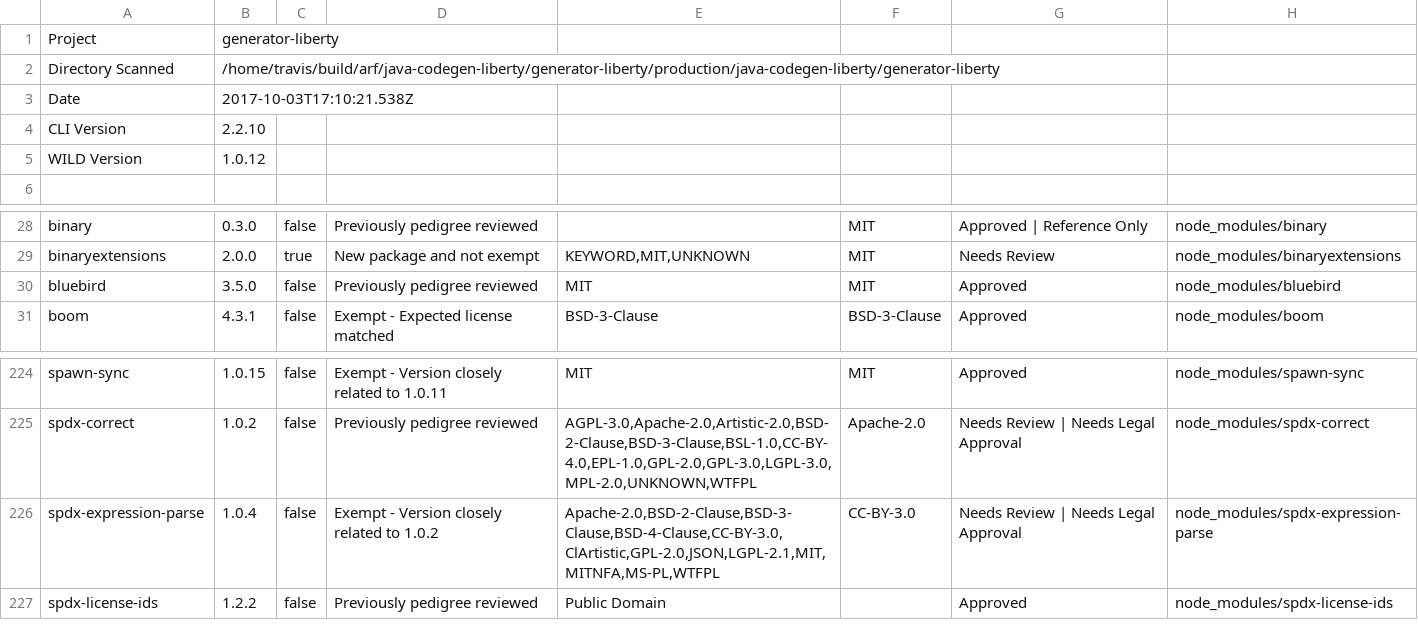
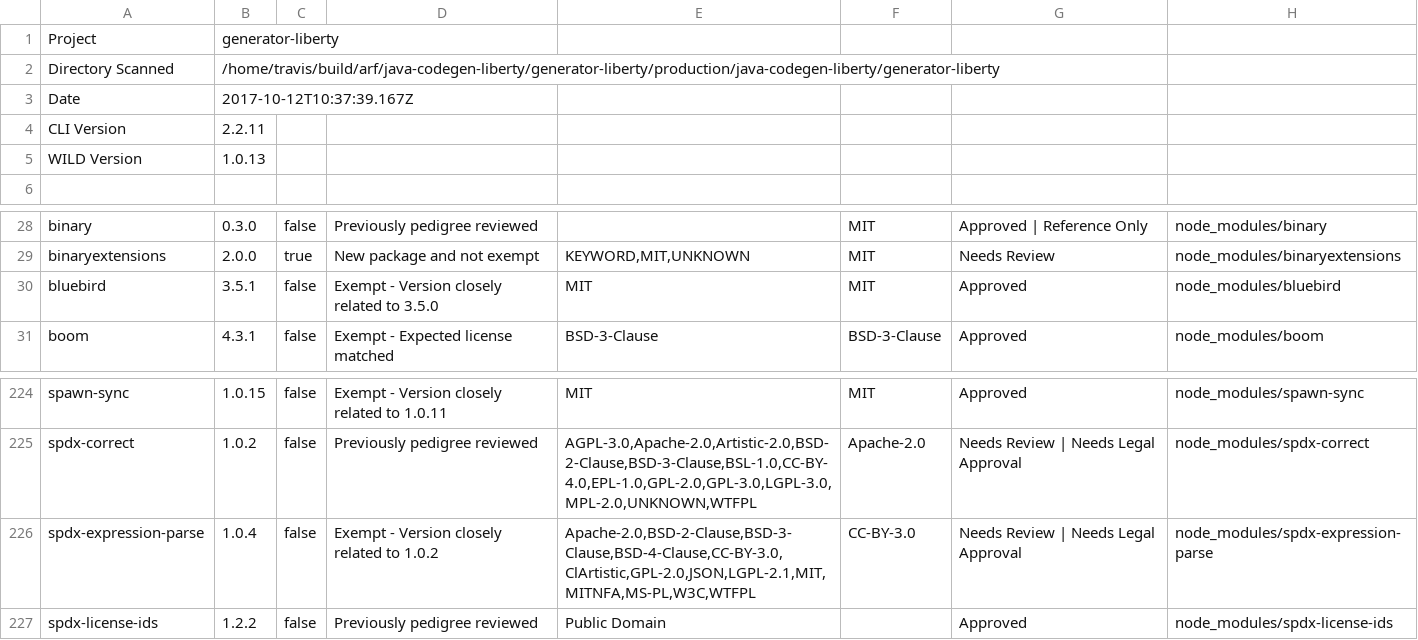
Before and after one commit to patricktiu/generator-ibm-java-liberty, a CSV file: docs/scan/Scan-Report.csv, drawn as a sheet; only a part is shown, gaps mark what is left out.

Commit message:
Update test coverage and code scan files

```diff
--- a/docs/scan/Scan-Report.csv
+++ b/docs/scan/Scan-Report.csv
@@ -2,5 +2,5 @@
 "Directory Scanned","/home/travis/build/arf/java-codegen-liberty/generator-liberty/production/java-codegen-liberty/generator-liberty"
-"Date","2017-10-03T17:10:21.538Z"
-"CLI Version","2.2.10"
-"WILD Version","1.0.12"
+"Date","2017-10-12T10:37:39.167Z"
+"CLI Version","2.2.11"
+"WILD Version","1.0.13"
 ""
@@ -29,3 +29,3 @@
 "binaryextensions","2.0.0","true","New package and not exempt","KEYWORD,MIT,UNKNOWN","MIT","Needs Review","node_modules/binaryextensions"
-"bluebird","3.5.0","false","Previously pedigree reviewed","MIT","MIT","Approved","node_modules/bluebird"
+"bluebird","3.5.1","false","Exempt - Version closely related to 3.5.0","MIT","MIT","Approved","node_modules/bluebird"
 "boom","4.3.1","false","Exempt - Expected license matched","BSD-3-Clause","BSD-3-Clause","Approved","node_modules/boom"
@@ -225,3 +225,3 @@
 "spdx-correct","1.0.2","false","Previously pedigree reviewed","AGPL-3.0,Apache-2.0,Artistic-2.0,BSD-2-Clause,BSD-3-Clause,BSL-1.0,CC-BY-4.0,EPL-1.0,GPL-2.0,GPL-3.0,LGPL-3.0,MPL-2.0,UNKNOWN,WTFPL","Apache-2.0","Needs Review | Needs Legal Approval","node_modules/spdx-correct"
-"spdx-expression-parse","1.0.4","false","Exempt - Version closely related to 1.0.2","Apache-2.0,BSD-2-Clause,BSD-3-Clause,BSD-4-Clause,CC-BY-3.0,ClArtistic,GPL-2.0,JSON,LGPL-2.1,MIT,MITNFA,MS-PL,WTFPL","CC-BY-3.0","Needs Review | Needs Legal Approval","node_modules/spdx-expression-parse"
+"spdx-expression-parse","1.0.4","false","Exempt - Version closely related to 1.0.2","Apache-2.0,BSD-2-Clause,BSD-3-Clause,BSD-4-Clause,CC-BY-3.0,ClArtistic,GPL-2.0,JSON,LGPL-2.1,MIT,MITNFA,MS-PL,W3C,WTFPL","CC-BY-3.0","Needs Review | Needs Legal Approval","node_modules/spdx-expression-parse"
 "spdx-license-ids","1.2.2","false","Previously pedigree reviewed","Public Domain","","Approved","node_modules/spdx-license-ids"
```
Also changed, not shown: 25 other files.
